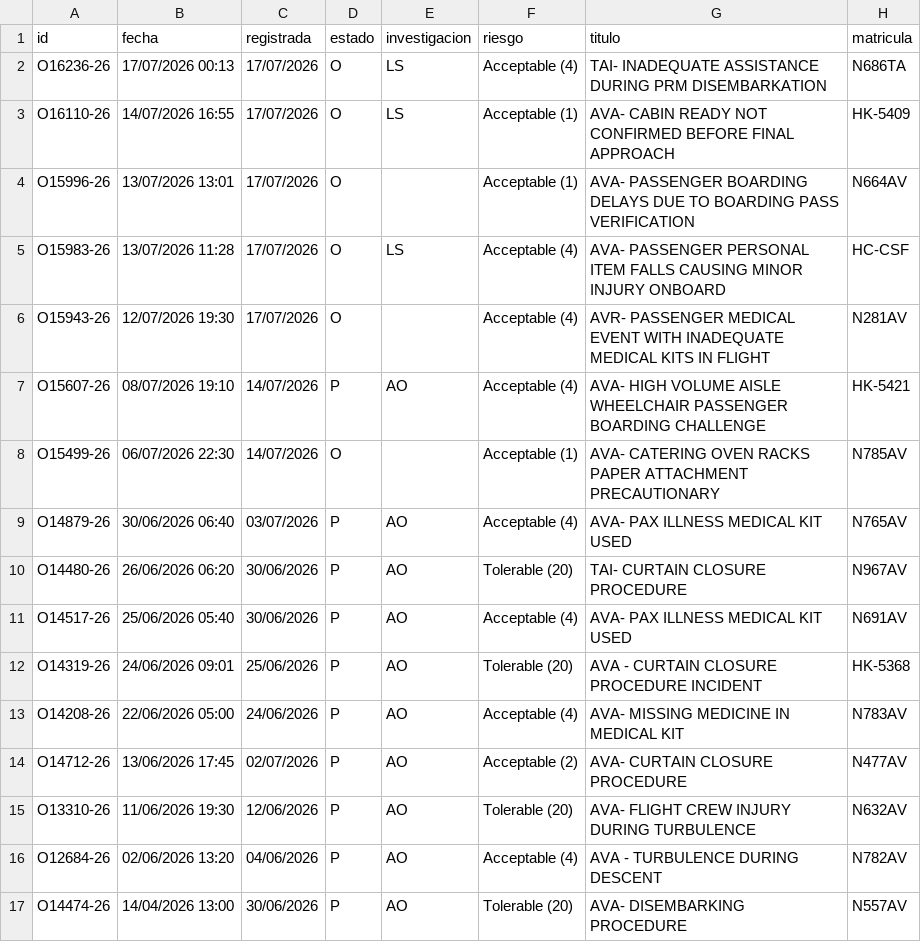
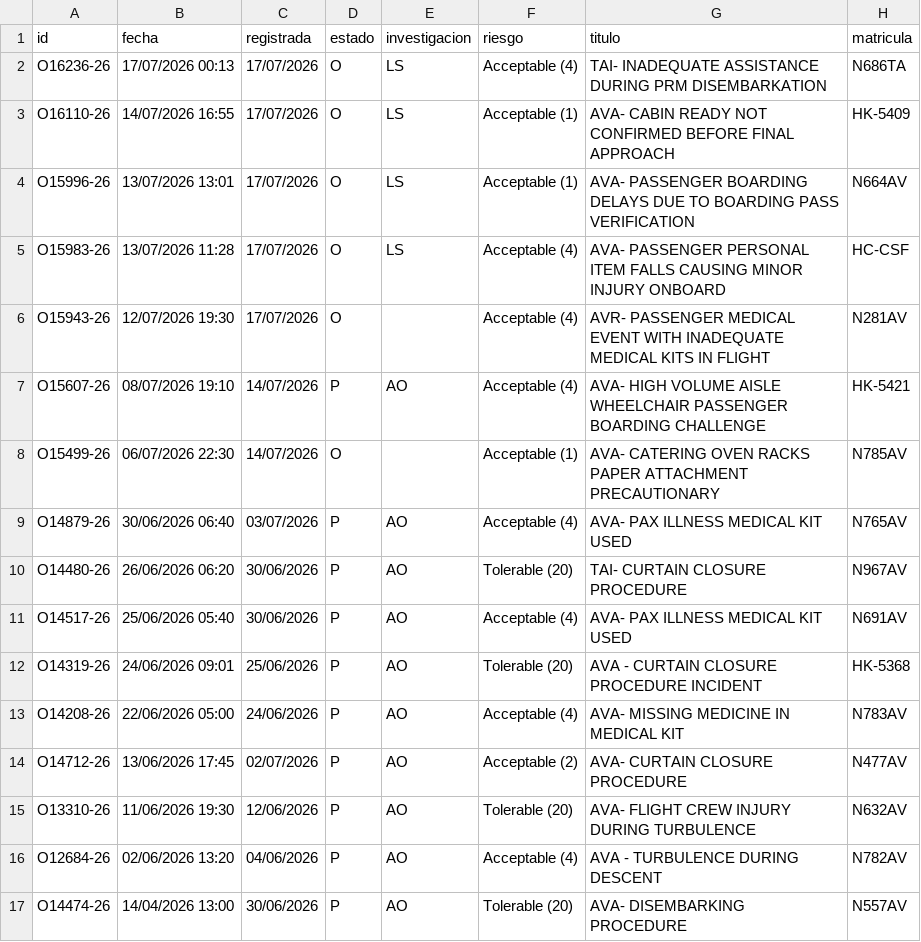
Before and after one commit to luibernip/aqd-72bb9e5fcc08, a CSV file: bitacora_cbn_real.csv, drawn as a sheet.

```diff
--- a/bitacora_cbn_real.csv
+++ b/bitacora_cbn_real.csv
@@ -3,3 +3,3 @@ O16236-26;17/07/2026 00:13;17/07/2026;O;LS;Acceptable (4);TAI- INADEQUATE ASSIST
 O16110-26;14/07/2026 16:55;17/07/2026;O;LS;Acceptable (1);AVA- CABIN READY NOT CONFIRMED BEFORE FINAL APPROACH;HK-5409
-O15996-26;13/07/2026 13:01;17/07/2026;O;;Acceptable (1);AVA- PASSENGER BOARDING DELAYS DUE TO BOARDING PASS VERIFICATION;N664AV
+O15996-26;13/07/2026 13:01;17/07/2026;O;LS;Acceptable (1);AVA- PASSENGER BOARDING DELAYS DUE TO BOARDING PASS VERIFICATION;N664AV
 O15983-26;13/07/2026 11:28;17/07/2026;O;LS;Acceptable (4);AVA- PASSENGER PERSONAL ITEM FALLS CAUSING MINOR INJURY ONBOARD;HC-CSF
```
Also changed, not shown: bitacora_cbn.csv, bitacora_real.csv, 1 other file.
